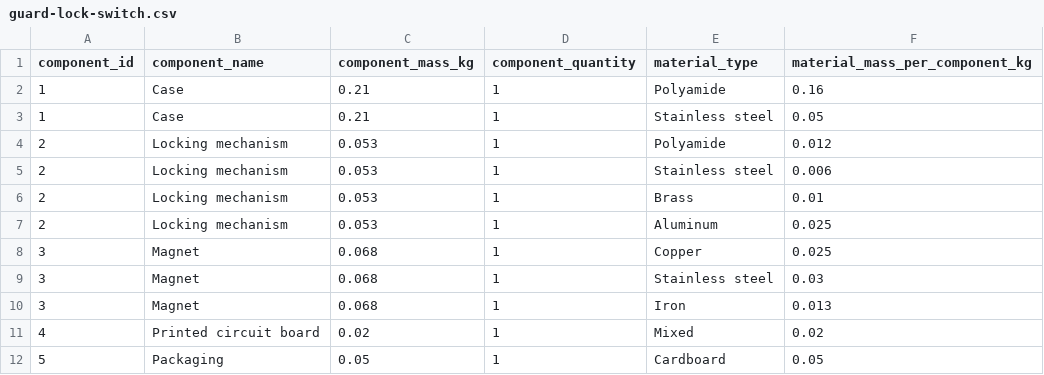
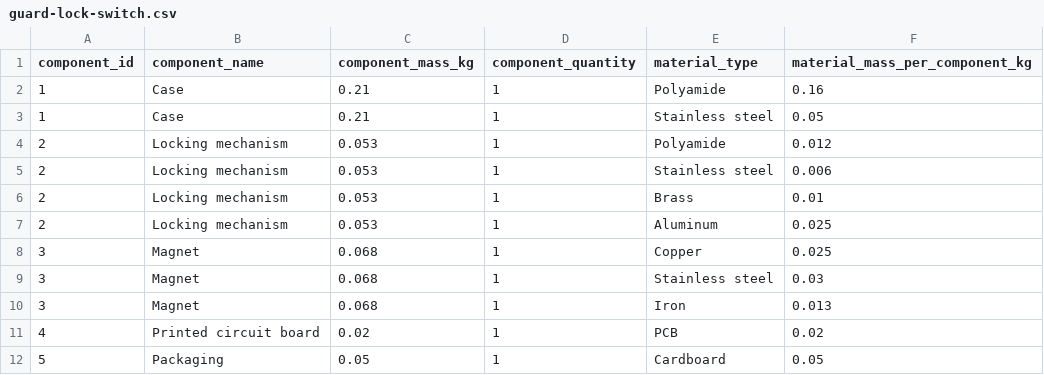
Before and after one commit to malteschaefer1/procircularitool, a CSV file: public/data/guard-lock-switch.csv, drawn as a sheet.

```diff
--- a/public/data/guard-lock-switch.csv
+++ b/public/data/guard-lock-switch.csv
@@ -10,3 +10,3 @@ component_id,component_name,component_mass_kg,component_quantity,material_type,m
 3,Magnet,0.068,1,Iron,0.013
-4,Printed circuit board,0.02,1,Mixed,0.02
+4,Printed circuit board,0.02,1,PCB,0.02
 5,Packaging,0.05,1,Cardboard,0.05
```
Also changed, not shown: 10 other files.
